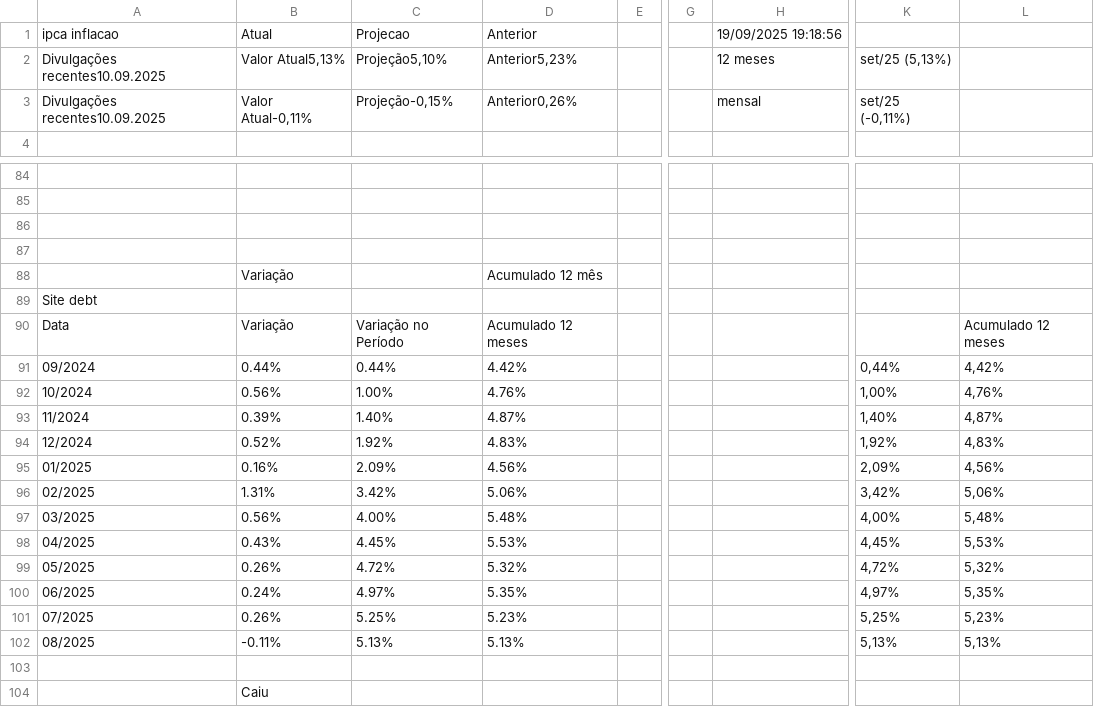
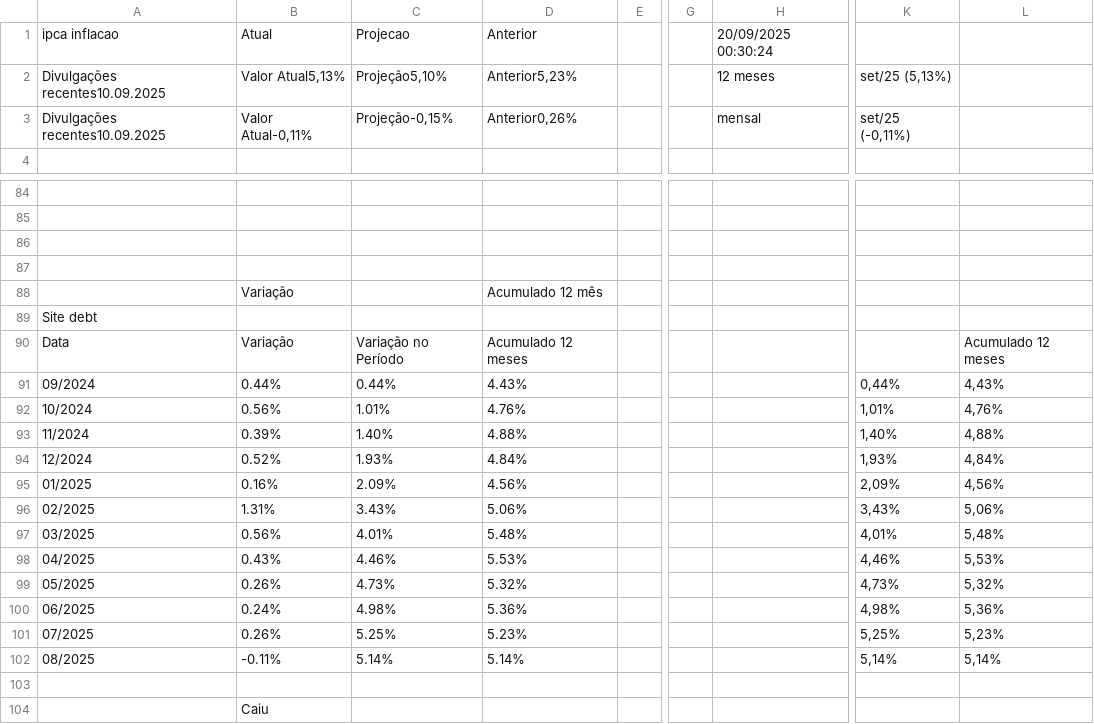
Before and after one commit to rogerioadf/csv-storage, a CSV file: ipca_selic.csv, drawn as a sheet; only a part is shown, gaps mark what is left out; the diff names each change by its address in the sheet, - before the commit and + after, or states it on an @@ line.

```diff
--- a/ipca_selic.csv
+++ b/ipca_selic.csv
-H1: 19/09/2025 19:18:56
+H1: 20/09/2025 00:30:24
-D91: 4.42%
+D91: 4.43%
-L91: 4,42%
+L91: 4,43%
-C92: 1.00%
+C92: 1.01%
-K92: 1,00%
+K92: 1,01%
-D93: 4.87%
+D93: 4.88%
-L93: 4,87%
+L93: 4,88%
-C94: 1.92%
+C94: 1.93%
-D94: 4.83%
+D94: 4.84%
-K94: 1,92%
+K94: 1,93%
-L94: 4,83%
+L94: 4,84%
-C96: 3.42%
+C96: 3.43%
-K96: 3,42%
+K96: 3,43%
-C97: 4.00%
+C97: 4.01%
-K97: 4,00%
+K97: 4,01%
-C98: 4.45%
+C98: 4.46%
-K98: 4,45%
+K98: 4,46%
-C99: 4.72%
+C99: 4.73%
-K99: 4,72%
+K99: 4,73%
-C100: 4.97%
+C100: 4.98%
-D100: 5.35%
+D100: 5.36%
-K100: 4,97%
+K100: 4,98%
-L100: 5,35%
+L100: 5,36%
-C102: 5.13%
+C102: 5.14%
-D102: 5.13%
+D102: 5.14%
-K102: 5,13%
+K102: 5,14%
-L102: 5,13%
+L102: 5,14%
```
Also changed, not shown: acoes_tickers.csv, dividendos.csv.
